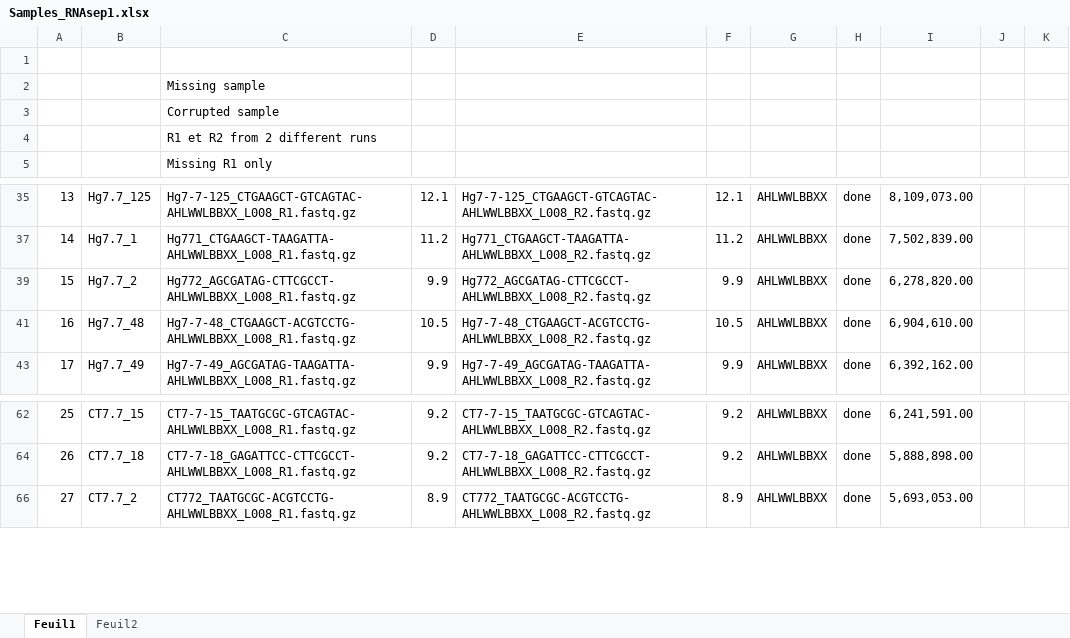
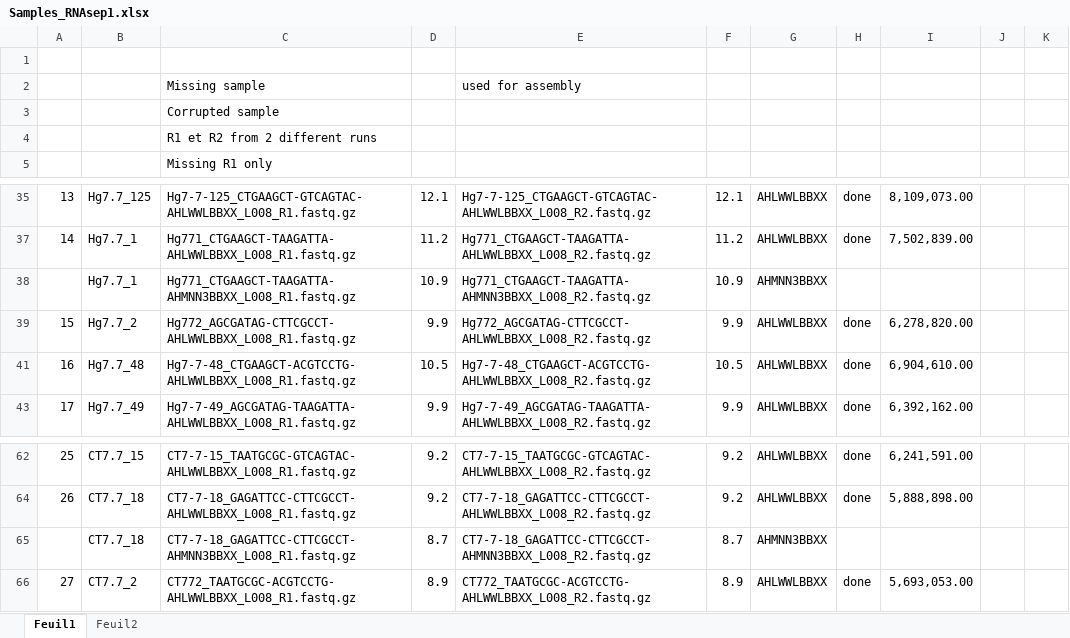
Before and after one commit to ericpante/rnasep, an Excel workbook: Bioinformatics/Samples_RNAsep1.xlsx, sheet Feuil1, drawn as a sheet; only a part is shown, gaps mark what is left out; values as stored, in another font and other column widths than the file's, no cell formats; the diff names each change by its address in the sheet, - before the commit and + after, or states it on an @@ line.

```diff
--- a/Bioinformatics/Samples_RNAsep1.xlsx (sheet Feuil1)
+++ b/Bioinformatics/Samples_RNAsep1.xlsx (sheet Feuil1)
-E2: (empty)
+E2: used for assembly
@@ row 38 unhidden:  | Hg7.7_1 | Hg771_CTGAAGCT-TAAGATTA-AHMNN3BBXX_L008_R1.fastq.gz | 10.9 | Hg771_CTGAAGCT-TAAGATTA-AHMNN3BBXX_L008_R2.fastq.gz | 10.9 | AHMNN3BBXX @@
@@ row 65 unhidden:  | CT7.7_18 | CT7-7-18_GAGATTCC-CTTCGCCT-AHMNN3BBXX_L008_R1.fastq.gz | 8.7 | CT7-7-18_GAGATTCC-CTTCGCCT-AHMNN3BBXX_L008_R2.fastq.gz | 8.7 | AHMNN3BBXX @@
```
Also changed, not shown: cell formats, 12 other files.
